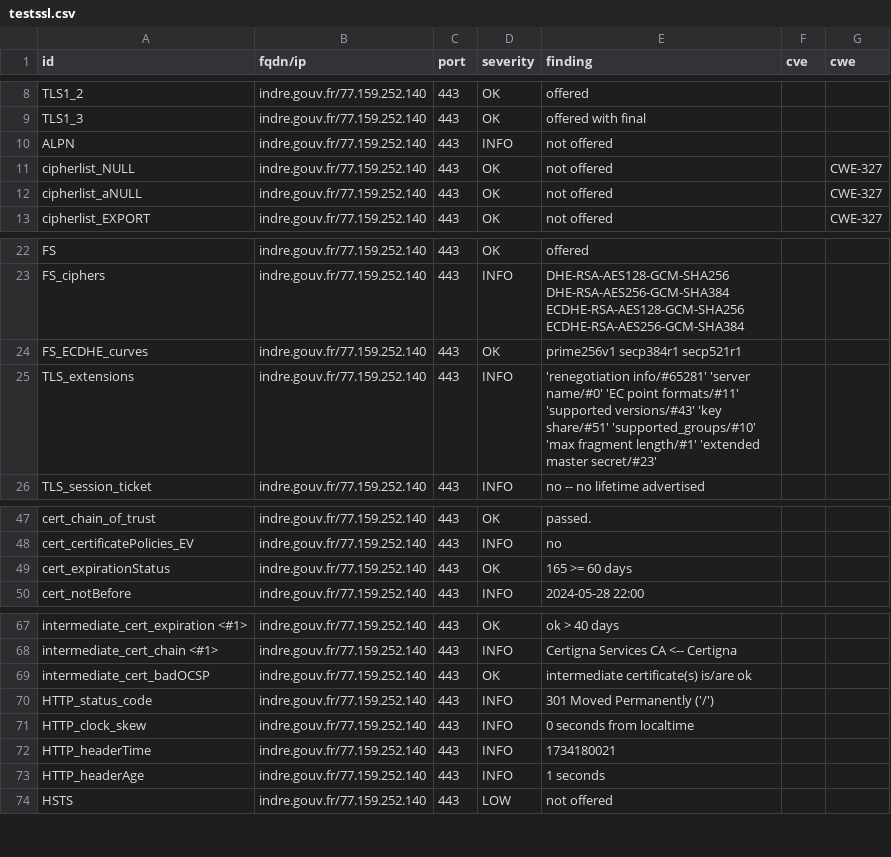
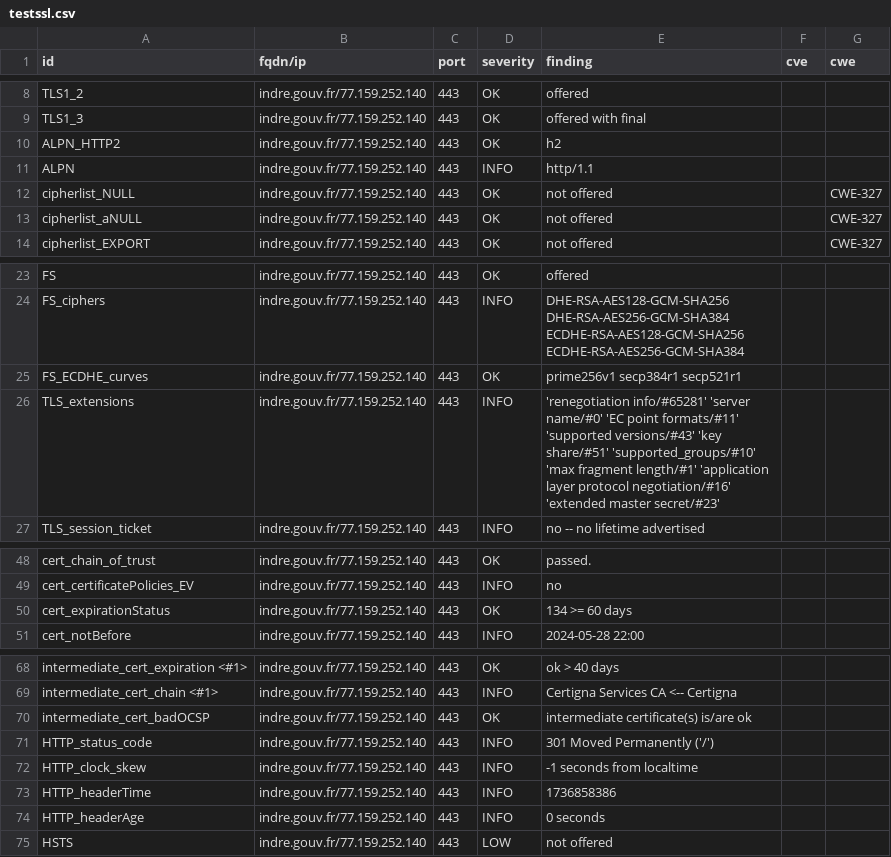
Before and after one commit to GKO-org/dashlordPrd6, a CSV file: results/aHR0cHM6Ly9pbmRyZS5nb3V2LmZy/testssl.csv, drawn as a sheet; only a part is shown, gaps mark what is left out.

Commit message:
update: https://indre.gouv.fr

```diff
--- a/results/aHR0cHM6Ly9pbmRyZS5nb3V2LmZy/testssl.csv
+++ b/results/aHR0cHM6Ly9pbmRyZS5nb3V2LmZy/testssl.csv
@@ -9,3 +9,4 @@
 "TLS1_3","indre.gouv.fr/77.159.252.140","443","OK","offered with final","",""
-"ALPN","indre.gouv.fr/77.159.252.140","443","INFO","not offered","",""
+"ALPN_HTTP2","indre.gouv.fr/77.159.252.140","443","OK","h2","",""
+"ALPN","indre.gouv.fr/77.159.252.140","443","INFO","http/1.1","",""
 "cipherlist_NULL","indre.gouv.fr/77.159.252.140","443","OK","not offered","","CWE-327"
@@ -24,3 +25,3 @@
 "FS_ECDHE_curves","indre.gouv.fr/77.159.252.140","443","OK","prime256v1 secp384r1 secp521r1","",""
-"TLS_extensions","indre.gouv.fr/77.159.252.140","443","INFO","'renegotiation info/#65281' 'server name/#0' 'EC point formats/#11' 'supported versions/#43' 'key share/#51' 'supported_groups/#10' 'max fragment length/#1' 'extended master secret/#23'","",""
+"TLS_extensions","indre.gouv.fr/77.159.252.140","443","INFO","'renegotiation info/#65281' 'server name/#0' 'EC point formats/#11' 'supported versions/#43' 'key share/#51' 'supported_groups/#10' 'max fragment length/#1' 'application layer protocol negotiation/#16' 'extended master secret/#23'","",""
 "TLS_session_ticket","indre.gouv.fr/77.159.252.140","443","INFO","no -- no lifetime advertised","",""
@@ -48,3 +49,3 @@
 "cert_certificatePolicies_EV","indre.gouv.fr/77.159.252.140","443","INFO","no","",""
-"cert_expirationStatus","indre.gouv.fr/77.159.252.140","443","OK","165 >= 60 days","",""
+"cert_expirationStatus","indre.gouv.fr/77.159.252.140","443","OK","134 >= 60 days","",""
 "cert_notBefore","indre.gouv.fr/77.159.252.140","443","INFO","2024-05-28 22:00","",""
@@ -70,5 +71,5 @@
 "HTTP_status_code","indre.gouv.fr/77.159.252.140","443","INFO","301 Moved Permanently ('/')","",""
-"HTTP_clock_skew","indre.gouv.fr/77.159.252.140","443","INFO","0 seconds from localtime","",""
-"HTTP_headerTime","indre.gouv.fr/77.159.252.140","443","INFO","1734180021","",""
-"HTTP_headerAge","indre.gouv.fr/77.159.252.140","443","INFO","1 seconds","",""
+"HTTP_clock_skew","indre.gouv.fr/77.159.252.140","443","INFO","-1 seconds from localtime","",""
+"HTTP_headerTime","indre.gouv.fr/77.159.252.140","443","INFO","1736858386","",""
+"HTTP_headerAge","indre.gouv.fr/77.159.252.140","443","INFO","0 seconds","",""
 "HSTS","indre.gouv.fr/77.159.252.140","443","LOW","not offered","",""
```
Also changed, not shown: 8 other files.
